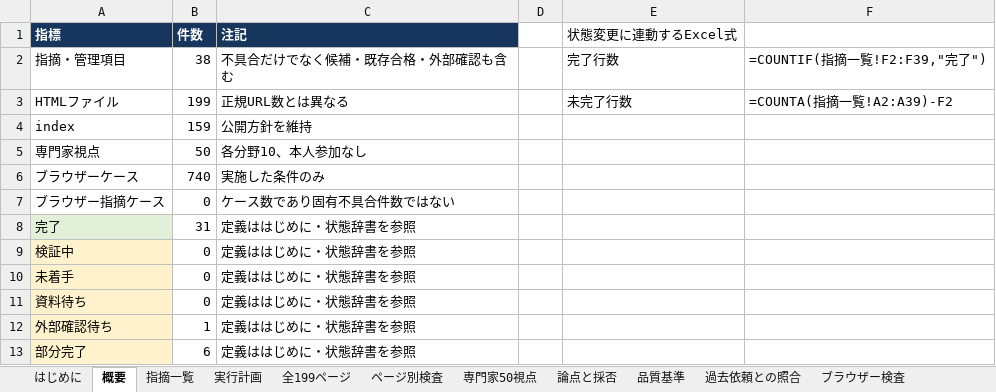
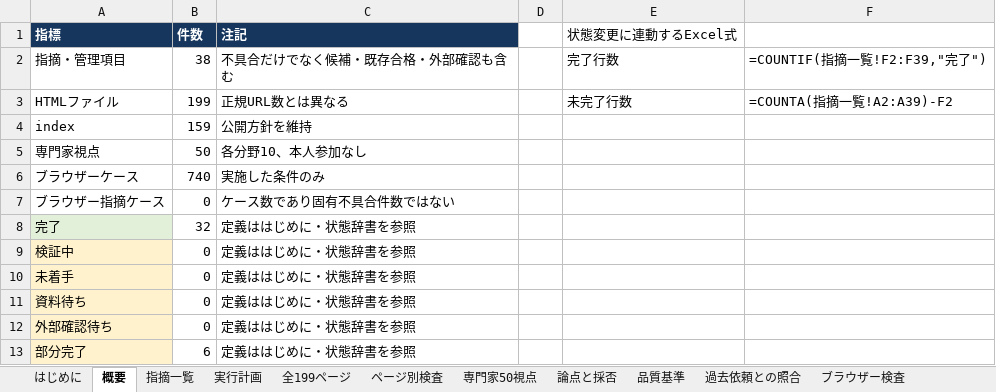
Before and after one commit to SpecialistDoctors-Inc/simy-home, an Excel workbook: docs/sitewide-quality/SIMY_全ページレビューと改善計画_20261119.xlsx, sheet 概要, drawn as a sheet; values as stored, in another font and other column widths than the file's, no borders; formulas without a stored value are shown as written; charts and pictures and table styles not drawn; the diff names each change by its address in the sheet, - before the commit and + after, or states it on an @@ line.

```diff
--- a/docs/sitewide-quality/SIMY_全ページレビューと改善計画_20261119.xlsx (sheet 概要)
+++ b/docs/sitewide-quality/SIMY_全ページレビューと改善計画_20261119.xlsx (sheet 概要)
-B8 (件数): 31
+B8 (件数): 32
-B12 (件数): 1
+B12 (件数): 0
```
Also changed, not shown: sheet 指摘一覧, sheet 残る7項目の追加実行, sheet 実行計画, other sheet tabs, 35 other files.
